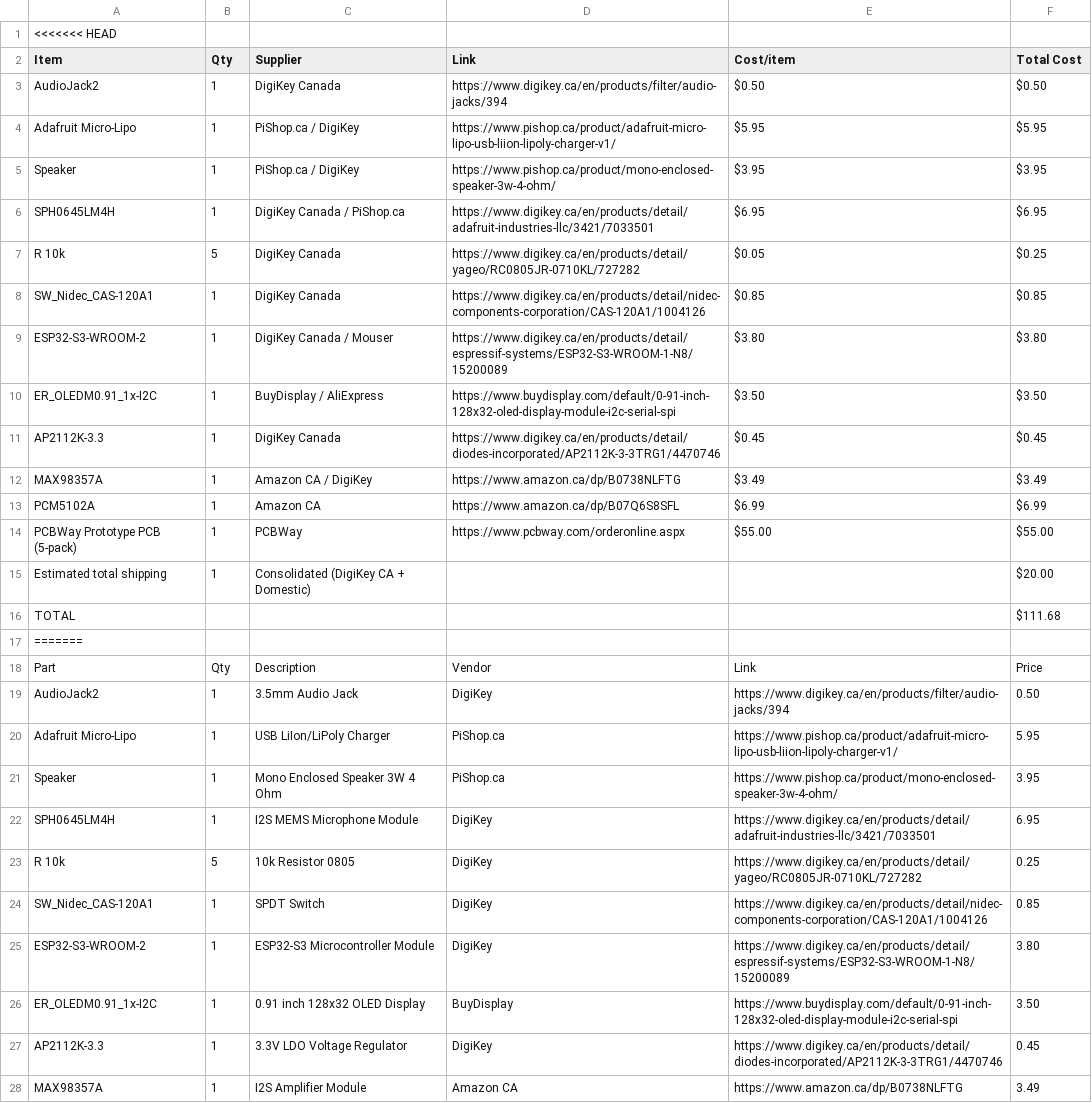
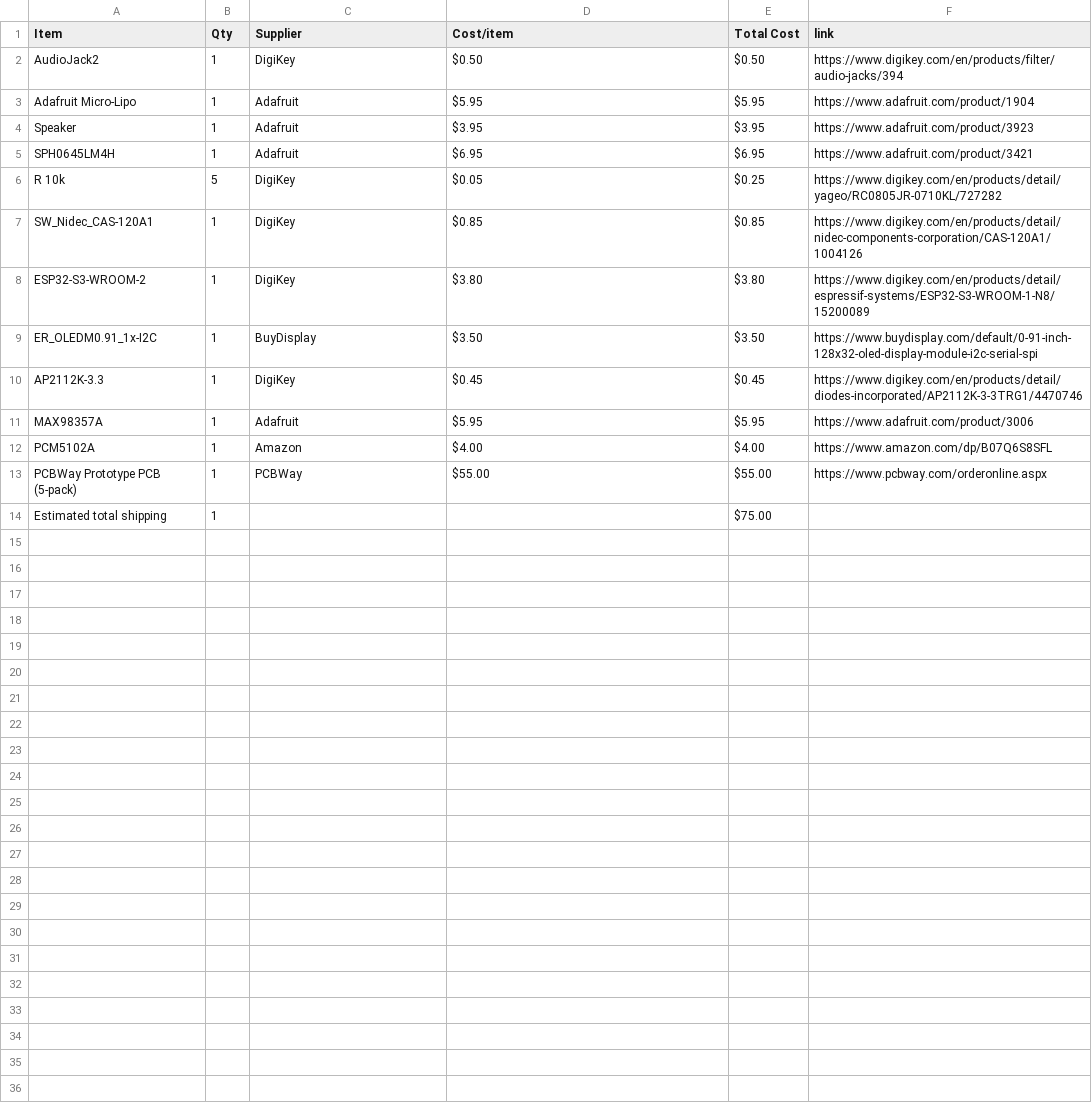
Before and after one commit to CODER-MAN12/Live-translating-device, a CSV file: BOM.csv, drawn as a sheet; only a part is shown; removed rows and columns are numbered as before the commit, all else as after; the diff covers the shown part only; the diff names each change by its address in the sheet, - before the commit and + after, or states it on an @@ line.

```diff
--- a/BOM.csv
+++ b/BOM.csv
-column D (Link), rows 3-14: https://www.digikey.ca/en/products/filter/audio-jacks/394 | https://www.pishop.ca/product/adafruit-micro-lipo-usb-liion-lipoly-charger-v1/ | https://www.pishop.ca/product/mono-enclosed-speaker-3w-4-ohm/ | https://www.digikey.ca/en/products/detail/adafruit-industries-llc/3421/7033501 | https://www.digikey.ca/en/products/detail/yageo/RC0805JR-0710KL/727282 | https://www.digikey.ca/en/products/detail/nidec-components-corporation/CAS-120A1/1004126 | https://www.digikey.ca/en/products/detail/espressif-systems/ESP32-S3-WROOM-1-N8/15200089 | https://www.buydisplay.com/default/0-91-inch-128x32-oled-display-module-i2c-serial-spi | https://www.digikey.ca/en/products/detail/diodes-incorporated/AP2112K-3-3TRG1/4470746 | https://www.amazon.ca/dp/B0738NLFTG | https://www.amazon.ca/dp/B07Q6S8SFL | https://www.pcbway.com/orderonline.aspx
+column F (link), rows 2-13: https://www.digikey.com/en/products/filter/audio-jacks/394 | https://www.adafruit.com/product/1904 | https://www.adafruit.com/product/3923 | https://www.adafruit.com/product/3421 | https://www.digikey.com/en/products/detail/yageo/RC0805JR-0710KL/727282 | https://www.digikey.com/en/products/detail/nidec-components-corporation/CAS-120A1/1004126 | https://www.digikey.com/en/products/detail/espressif-systems/ESP32-S3-WROOM-1-N8/15200089 | https://www.buydisplay.com/default/0-91-inch-128x32-oled-display-module-i2c-serial-spi | https://www.digikey.com/en/products/detail/diodes-incorporated/AP2112K-3-3TRG1/4470746 | https://www.adafruit.com/product/3006 | https://www.amazon.com/dp/B07Q6S8SFL | https://www.pcbway.com/orderonline.aspx
-row 1: <<<<<<< HEAD
-C2 (Supplier): DigiKey Canada
+C2 (Supplier): DigiKey
-C3:C4 (Supplier): PiShop.ca / DigiKey
+C3:C4 (Supplier): Adafruit
-C5 (Supplier): DigiKey Canada / PiShop.ca
+C5 (Supplier): Adafruit
-C6:C7 (Supplier): DigiKey Canada
+C6:C7 (Supplier): DigiKey
-C8 (Supplier): DigiKey Canada / Mouser
+C8 (Supplier): DigiKey
-C9 (Supplier): BuyDisplay / AliExpress
+C9 (Supplier): BuyDisplay
-C10 (Supplier): DigiKey Canada
+C10 (Supplier): DigiKey
-C11 (Supplier): Amazon CA / DigiKey
+C11 (Supplier): Adafruit
-D11 (Cost/item): $3.49
+D11 (Cost/item): $5.95
-E11 (Total Cost): $3.49
+E11 (Total Cost): $5.95
-C12 (Supplier): Amazon CA
+C12 (Supplier): Amazon
-D12 (Cost/item): $6.99
+D12 (Cost/item): $4.00
-E12 (Total Cost): $6.99
+E12 (Total Cost): $4.00
-C14 (Supplier): Consolidated (DigiKey CA + Domestic)
+C14 (Supplier): (empty)
-E14 (Total Cost): $20.00
+E14 (Total Cost): $75.00
-row 16: TOTAL |  |  |  |  | $111.68
-row 17: =======
-row 18: Part | Qty | Description | Vendor | Link | Price
-row 19: AudioJack2 | 1 | 3.5mm Audio Jack | DigiKey | https://www.digikey.ca/en/products/filter/audio-jacks/394 | 0.50
-row 20: Adafruit Micro-Lipo | 1 | USB LiIon/LiPoly Charger | PiShop.ca | https://www.pishop.ca/product/adafruit-micro-lipo-usb-liion-lipoly-charger-v1/ | 5.95
-row 21: Speaker | 1 | Mono Enclosed Speaker 3W 4 Ohm | PiShop.ca | https://www.pishop.ca/product/mono-enclosed-speaker-3w-4-ohm/ | 3.95
-row 22: SPH0645LM4H | 1 | I2S MEMS Microphone Module | DigiKey | https://www.digikey.ca/en/products/detail/adafruit-industries-llc/3421/7033501 | 6.95
-row 23: R 10k | 5 | 10k Resistor 0805 | DigiKey | https://www.digikey.ca/en/products/detail/yageo/RC0805JR-0710KL/727282 | 0.25
-row 24: SW_Nidec_CAS-120A1 | 1 | SPDT Switch | DigiKey | https://www.digikey.ca/en/products/detail/nidec-components-corporation/CAS-120A1/1004126 | 0.85
-row 25: ESP32-S3-WROOM-2 | 1 | ESP32-S3 Microcontroller Module | DigiKey | https://www.digikey.ca/en/products/detail/espressif-systems/ESP32-S3-WROOM-1-N8/15200089 | 3.80
-row 26: ER_OLEDM0.91_1x-I2C | 1 | 0.91 inch 128x32 OLED Display | BuyDisplay | https://www.buydisplay.com/default/0-91-inch-128x32-oled-display-module-i2c-serial-spi | 3.50
-row 27: AP2112K-3.3 | 1 | 3.3V LDO Voltage Regulator | DigiKey | https://www.digikey.ca/en/products/detail/diodes-incorporated/AP2112K-3-3TRG1/4470746 | 0.45
-row 28: MAX98357A | 1 | I2S Amplifier Module | Amazon CA | https://www.amazon.ca/dp/B0738NLFTG | 3.49
```
Also changed, not shown: 4 removed rows elsewhere in this file, 1 other file.
